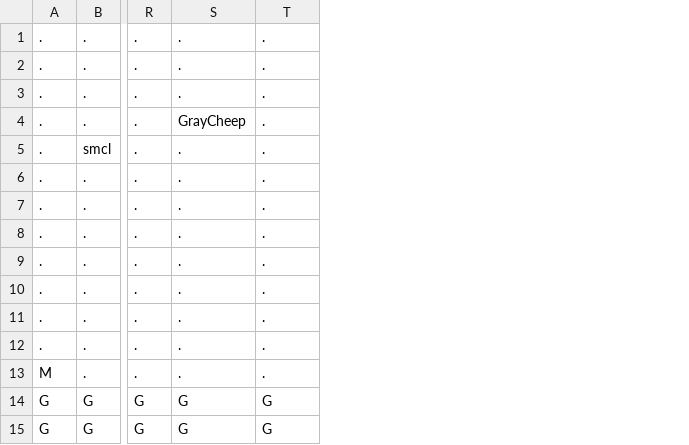
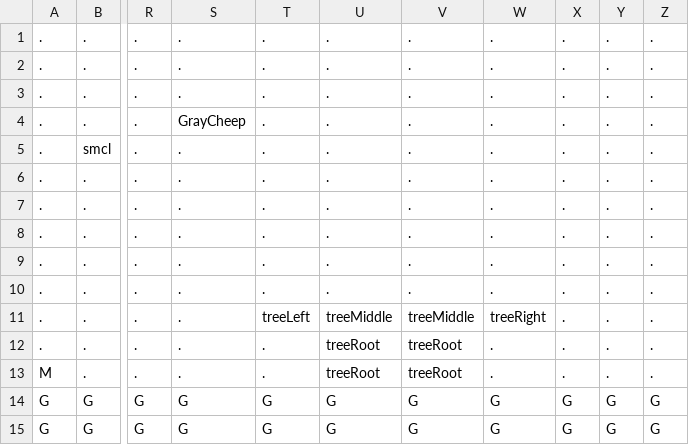
Before and after one commit to AV851274/3902-mario-project, a CSV file: Content/levels/testRoom.csv, drawn as a sheet; only a part is shown, gaps mark what is left out; the diff names each change by its address in the sheet, - before the commit and + after, or states it on an @@ line.

Commit message:
Added tree blocks with top left, top middle, top right, and root blocks.

```diff
--- a/Content/levels/testRoom.csv
+++ b/Content/levels/testRoom.csv
+column U, rows 1-15: . | . | . | . | . | . | . | . | . | . | treeMiddle | treeRoot | treeRoot | G | G
+column V, rows 1-15: . | . | . | . | . | . | . | . | . | . | treeMiddle | treeRoot | treeRoot | G | G
+column W, rows 1-15: . | . | . | . | . | . | . | . | . | . | treeRight | . | . | G | G
+column X, rows 1-15: . | . | . | . | . | . | . | . | . | . | . | . | . | G | G
+column Y, rows 1-15: . | . | . | . | . | . | . | . | . | . | . | . | . | G | G
+column Z, rows 1-15: . | . | . | . | . | . | . | . | . | . | . | . | . | G | G
-T11: .
+T11: treeLeft
```
Also changed, not shown: 5 other files.
